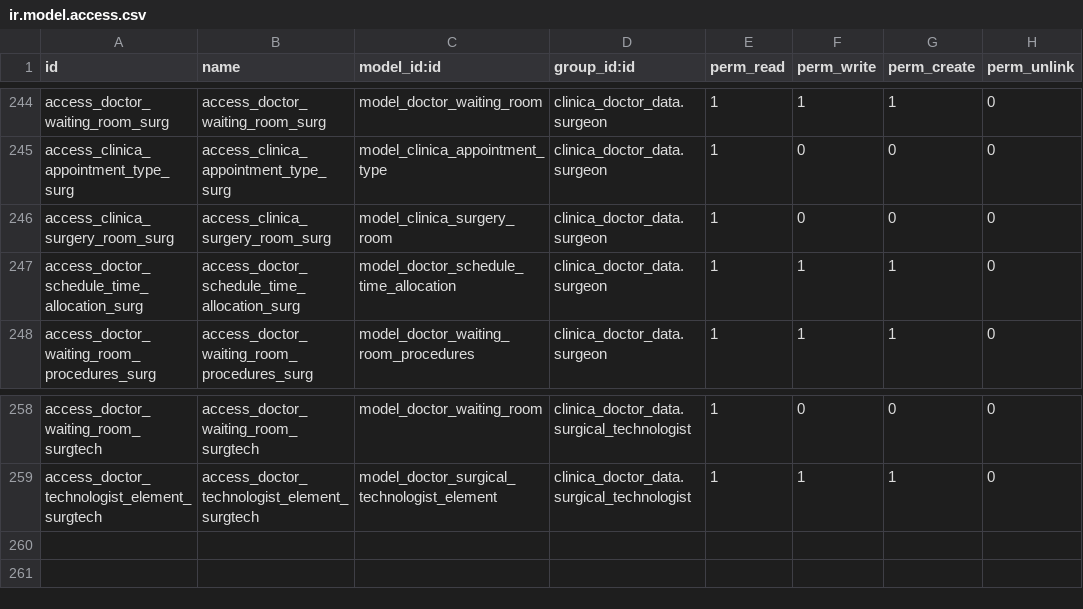
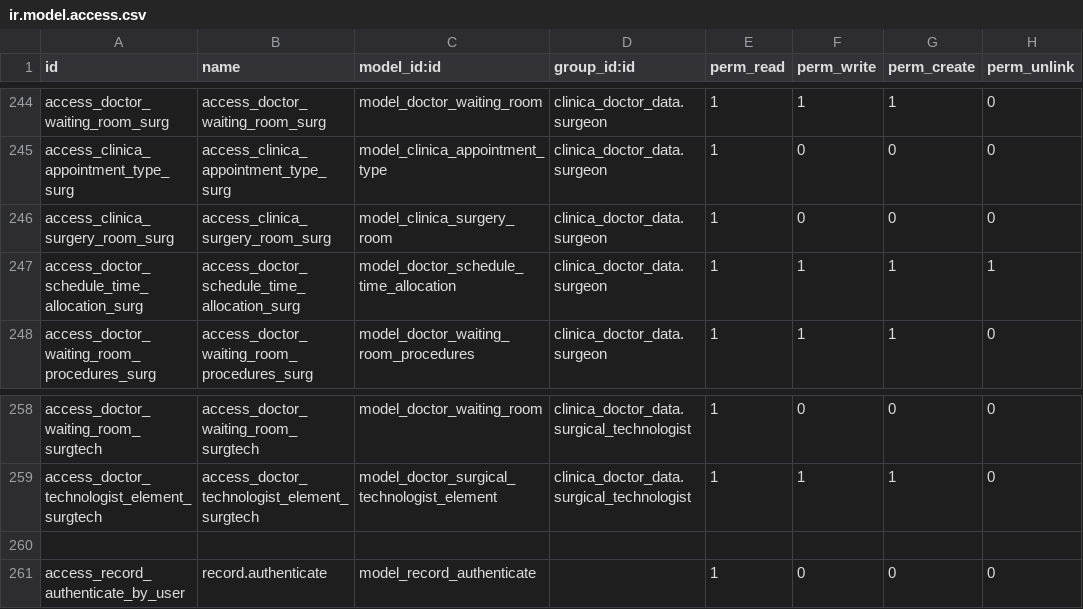
Before and after one commit to proyecto-evoluzion/Evolution, a CSV file: security/ir.model.access.csv, drawn as a sheet; only a part is shown, gaps mark what is left out.

Commit message:
Added functionality for clinica record authetication on save

```diff
--- a/security/ir.model.access.csv
+++ b/security/ir.model.access.csv
@@ -246,3 +246,3 @@ access_clinica_appointment_type_surg,access_clinica_appointment_type_surg,model_
 access_clinica_surgery_room_surg,access_clinica_surgery_room_surg,model_clinica_surgery_room,clinica_doctor_data.surgeon,1,0,0,0
-access_doctor_schedule_time_allocation_surg,access_doctor_schedule_time_allocation_surg,model_doctor_schedule_time_allocation,clinica_doctor_data.surgeon,1,1,1,0
+access_doctor_schedule_time_allocation_surg,access_doctor_schedule_time_allocation_surg,model_doctor_schedule_time_allocation,clinica_doctor_data.surgeon,1,1,1,1
 access_doctor_waiting_room_procedures_surg,access_doctor_waiting_room_procedures_surg,model_doctor_waiting_room_procedures,clinica_doctor_data.surgeon,1,1,1,0
@@ -259 +259,3 @@ access_doctor_waiting_room_surgtech,access_doctor_waiting_room_surgtech,model_do
 access_doctor_technologist_element_surgtech,access_doctor_technologist_element_surgtech,model_doctor_surgical_technologist_element,clinica_doctor_data.surgical_technologist,1,1,1,0
+
+access_record_authenticate_by_user,record.authenticate,model_record_authenticate,,1,0,0,0
```
Also changed, not shown: 9 other files.
